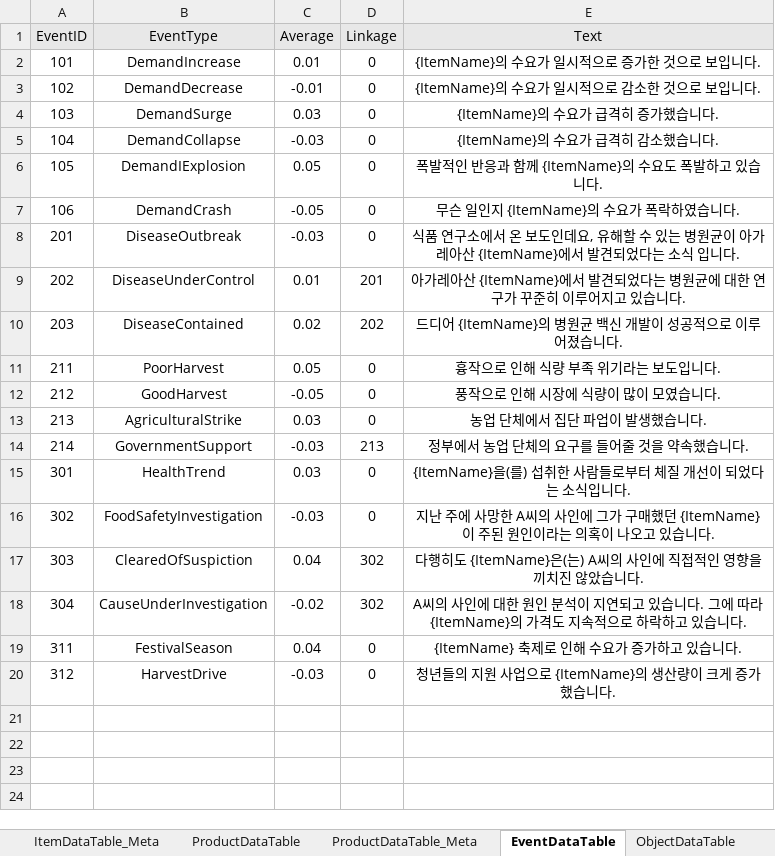
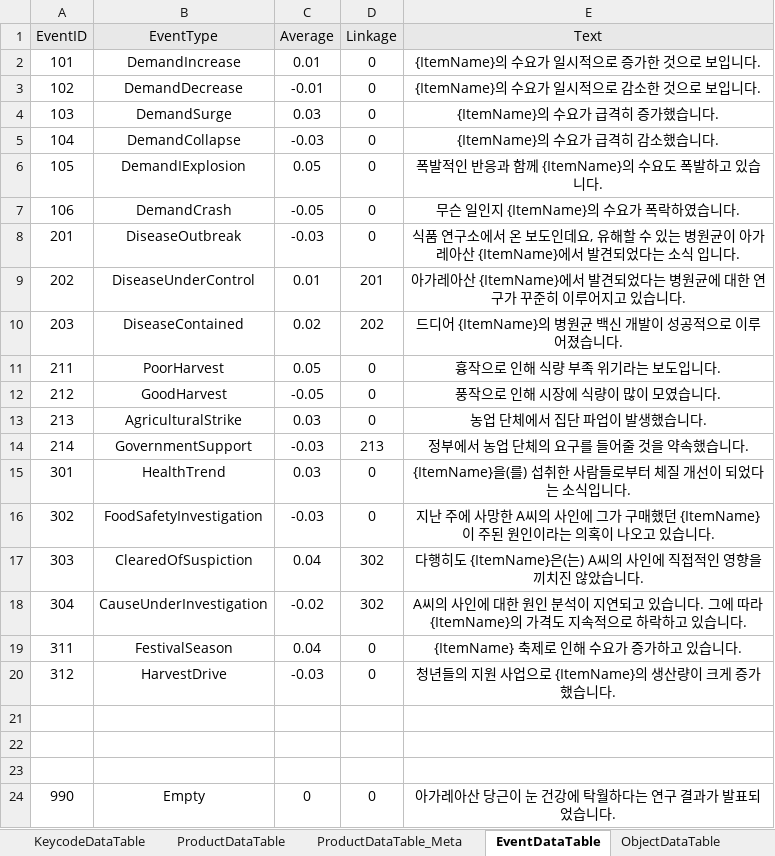
Before and after one commit to Educus/Prototype-AutoFarm, an Excel workbook: Assets/DataTable/DataTable.xlsx, sheet EventDataTable, drawn as a sheet; values as stored, in another font and other column widths than the file's, no borders; conditional formats not drawn; the diff names each change by its address in the sheet, - before the commit and + after, or states it on an @@ line.

```diff
--- a/Assets/DataTable/DataTable.xlsx (sheet EventDataTable)
+++ b/Assets/DataTable/DataTable.xlsx (sheet EventDataTable)
+sheet tab: KeycodeDataTable
+row 21: (empty)
+row 22: (empty)
+row 23: (empty)
+row 24: 990 | Empty | 0 | 0 | 아가레아산 당근이 눈 건강에 탁월하다는 연구 결과가 발표되었습니다.
```
Also changed, not shown: sheet BIC_ScenarioDataTable, sheet ItemDataTable, sheet ObjectDataTable, other sheet tabs, 2 other files.
